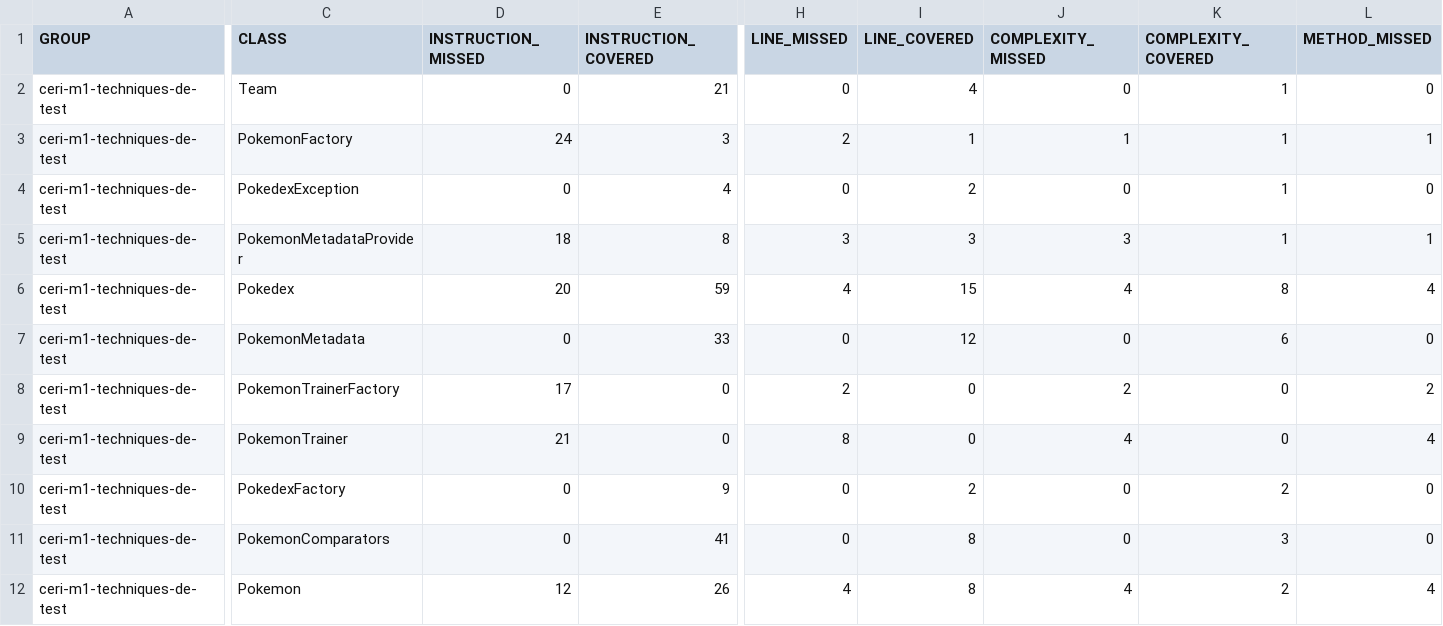
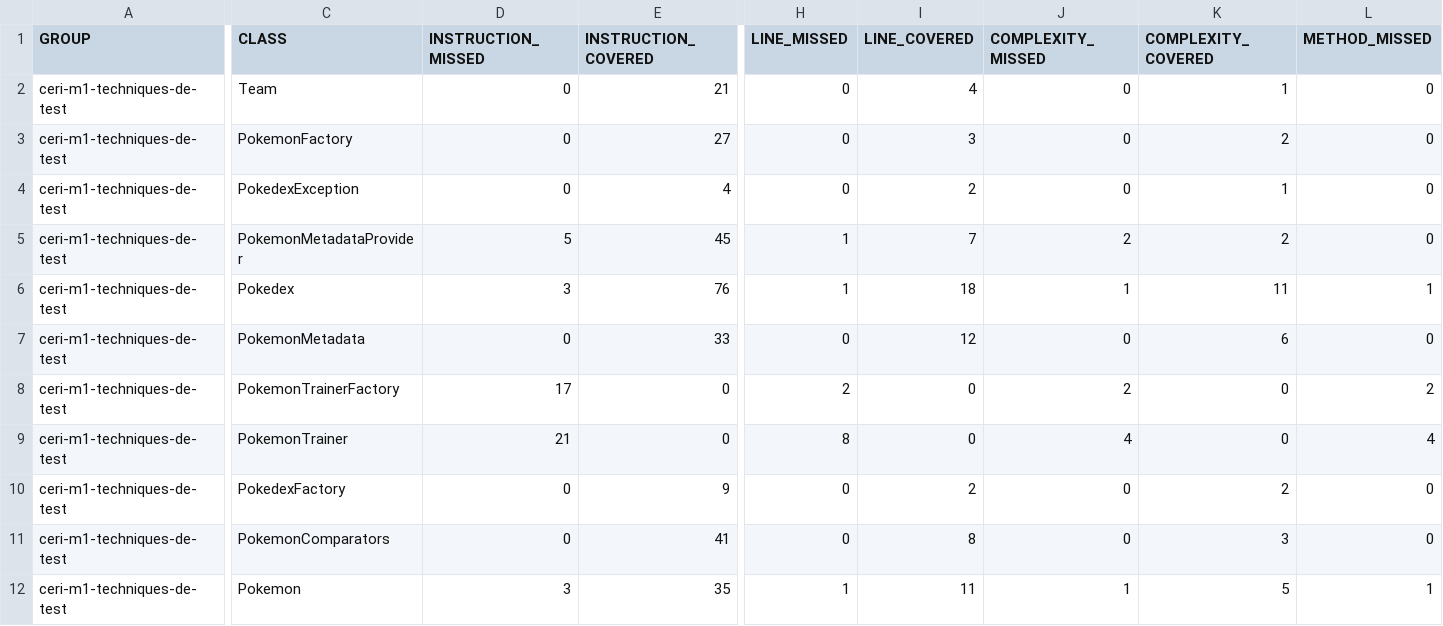
Before and after one commit to Adel-Moumen/ceri-m1-techniques-de-test, a CSV file: target/site/jacoco/jacoco.csv, drawn as a sheet; only a part is shown, gaps mark what is left out; the diff covers the shown part only; the diff names each change by its address in the sheet, - before the commit and + after, or states it on an @@ line.

```diff
--- a/target/site/jacoco/jacoco.csv
+++ b/target/site/jacoco/jacoco.csv
-D3 (INSTRUCTION_MISSED): 24
+D3 (INSTRUCTION_MISSED): 0
-E3 (INSTRUCTION_COVERED): 3
+E3 (INSTRUCTION_COVERED): 27
-H3 (LINE_MISSED): 2
+H3 (LINE_MISSED): 0
-I3 (LINE_COVERED): 1
+I3 (LINE_COVERED): 3
-J3 (COMPLEXITY_MISSED): 1
+J3 (COMPLEXITY_MISSED): 0
-K3 (COMPLEXITY_COVERED): 1
+K3 (COMPLEXITY_COVERED): 2
-L3 (METHOD_MISSED): 1
+L3 (METHOD_MISSED): 0
-D5 (INSTRUCTION_MISSED): 18
+D5 (INSTRUCTION_MISSED): 5
-E5 (INSTRUCTION_COVERED): 8
+E5 (INSTRUCTION_COVERED): 45
-H5 (LINE_MISSED): 3
+H5 (LINE_MISSED): 1
-I5 (LINE_COVERED): 3
+I5 (LINE_COVERED): 7
-J5 (COMPLEXITY_MISSED): 3
+J5 (COMPLEXITY_MISSED): 2
-K5 (COMPLEXITY_COVERED): 1
+K5 (COMPLEXITY_COVERED): 2
-L5 (METHOD_MISSED): 1
+L5 (METHOD_MISSED): 0
-D6 (INSTRUCTION_MISSED): 20
+D6 (INSTRUCTION_MISSED): 3
-E6 (INSTRUCTION_COVERED): 59
+E6 (INSTRUCTION_COVERED): 76
-H6 (LINE_MISSED): 4
+H6 (LINE_MISSED): 1
-I6 (LINE_COVERED): 15
+I6 (LINE_COVERED): 18
-J6 (COMPLEXITY_MISSED): 4
+J6 (COMPLEXITY_MISSED): 1
-K6 (COMPLEXITY_COVERED): 8
+K6 (COMPLEXITY_COVERED): 11
-L6 (METHOD_MISSED): 4
+L6 (METHOD_MISSED): 1
-D12 (INSTRUCTION_MISSED): 12
+D12 (INSTRUCTION_MISSED): 3
-E12 (INSTRUCTION_COVERED): 26
+E12 (INSTRUCTION_COVERED): 35
-H12 (LINE_MISSED): 4
+H12 (LINE_MISSED): 1
-I12 (LINE_COVERED): 8
+I12 (LINE_COVERED): 11
-J12 (COMPLEXITY_MISSED): 4
+J12 (COMPLEXITY_MISSED): 1
-K12 (COMPLEXITY_COVERED): 2
+K12 (COMPLEXITY_COVERED): 5
-L12 (METHOD_MISSED): 4
+L12 (METHOD_MISSED): 1
```
Also changed, not shown: 6 edited cells elsewhere in this file, 26 other files.
